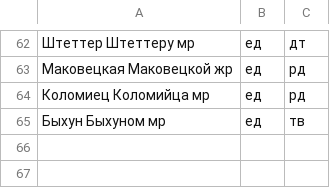
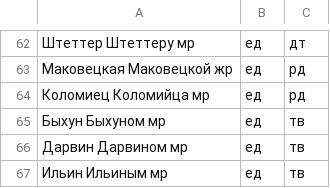
Before and after one commit to petrovich/petrovich-eval, a TSV file: surnames.misc.tsv (was lastnames.misc.tsv), drawn as a sheet; only a part is shown, gaps mark what is left out; the diff names each change by its address in the sheet, - before the commit and + after, or states it on an @@ line.

```diff
--- a/lastnames.misc.tsv
+++ b/surnames.misc.tsv
+row 66: Дарвин Дарвином мр | ед | тв
+row 67: Ильин Ильиным мр | ед | тв
```
Also changed, not shown: midnames.misc.tsv.
